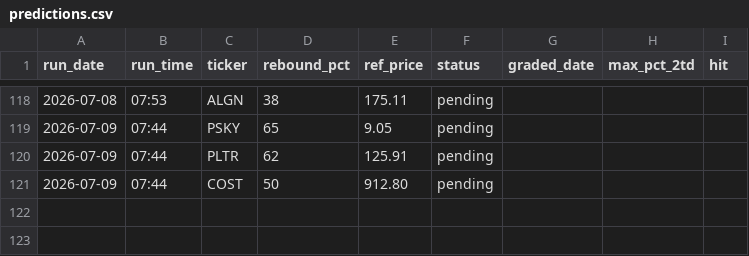
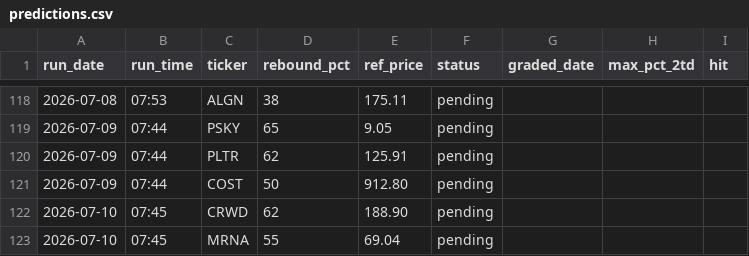
Before and after one commit to GibbonGambits/Stocks, a CSV file: predictions.csv, drawn as a sheet; only a part is shown, gaps mark what is left out.

```diff
--- a/predictions.csv
+++ b/predictions.csv
@@ -121 +121,3 @@ run_date,run_time,ticker,rebound_pct,ref_price,status,graded_date,max_pct_2td,hi
 2026-07-09,07:44,COST,50,912.80,pending,,,
+2026-07-10,07:45,CRWD,62,188.90,pending,,,
+2026-07-10,07:45,MRNA,55,69.04,pending,,,
```
